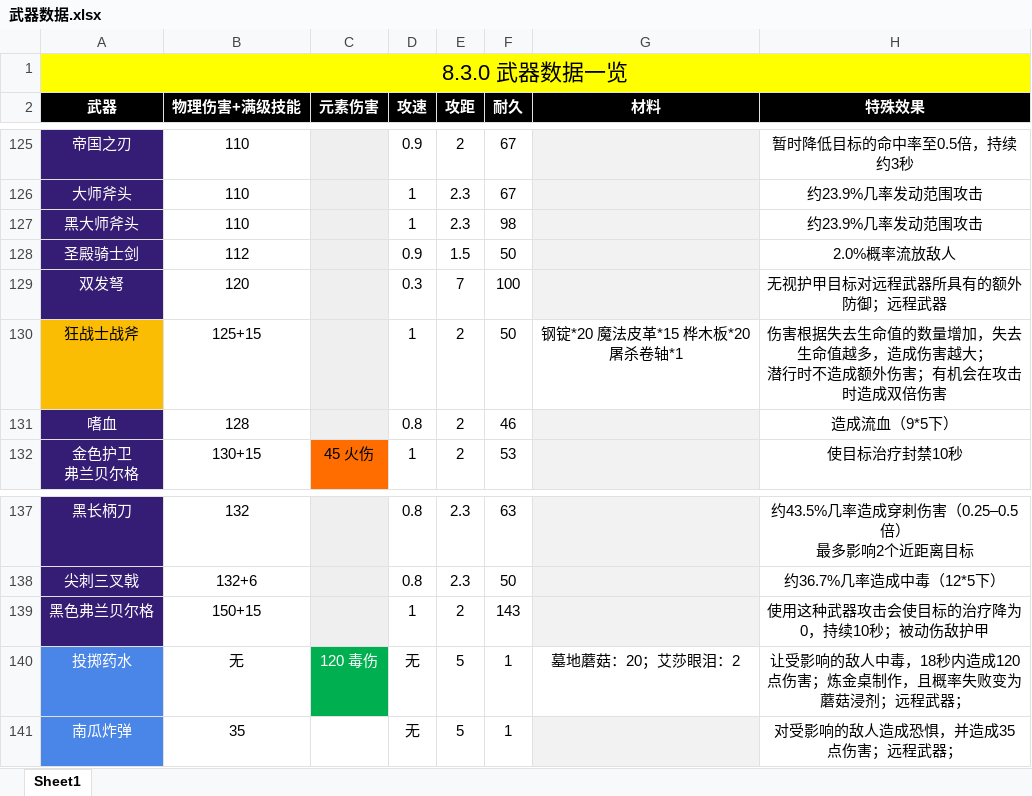
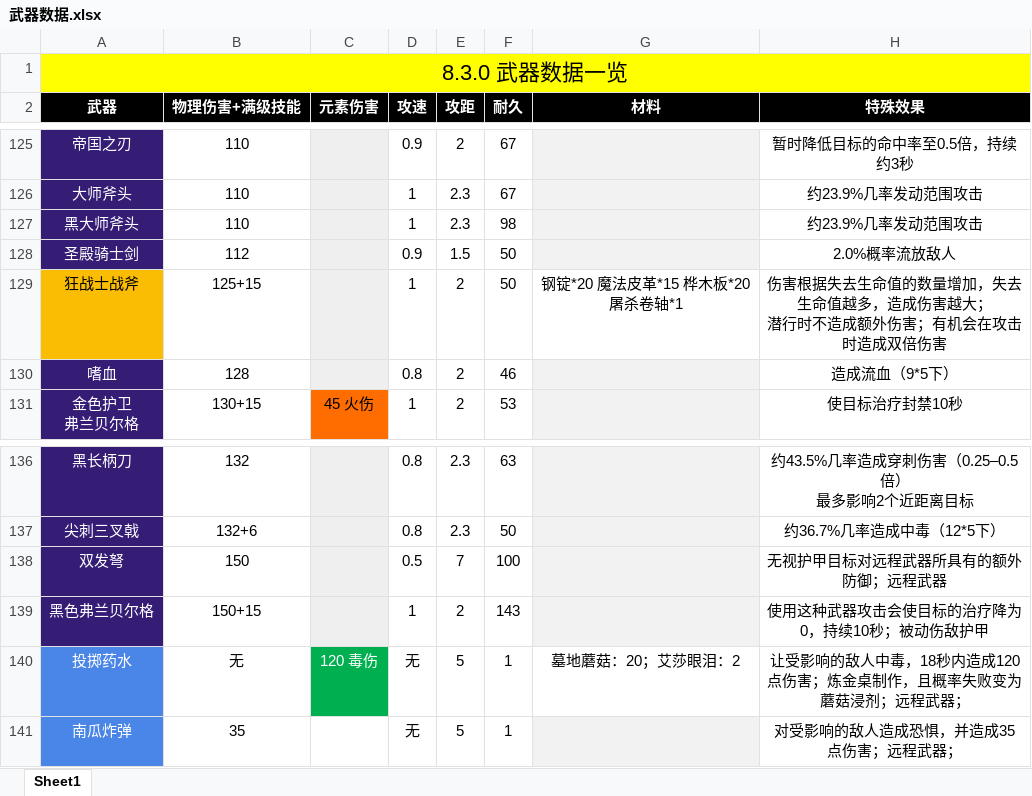
Before and after one commit to jasonXiao422/grimsoul-wiki, an Excel workbook: data-source/武器数据.xlsx, sheet Sheet1, drawn as a sheet; only a part is shown, gaps mark what is left out; values as stored, in another font and other column widths than the file's, no borders; removed rows and columns are numbered as before the commit, all else as after; the diff names each change by its address in the sheet, - before the commit and + after, or states it on an @@ line.

```diff
--- a/data-source/武器数据.xlsx (sheet Sheet1)
+++ b/data-source/武器数据.xlsx (sheet Sheet1)
-row 129: 双发弩 | 120 |  | 0.3 | 7 | 100 |  | 无视护甲目标对远程武器所具有的额外防御；远程武器
+row 138: 双发弩 | 150 |  | 0.5 | 7 | 100 |  | 无视护甲目标对远程武器所具有的额外防御；远程武器
```
Also changed, not shown: 3 other files.
